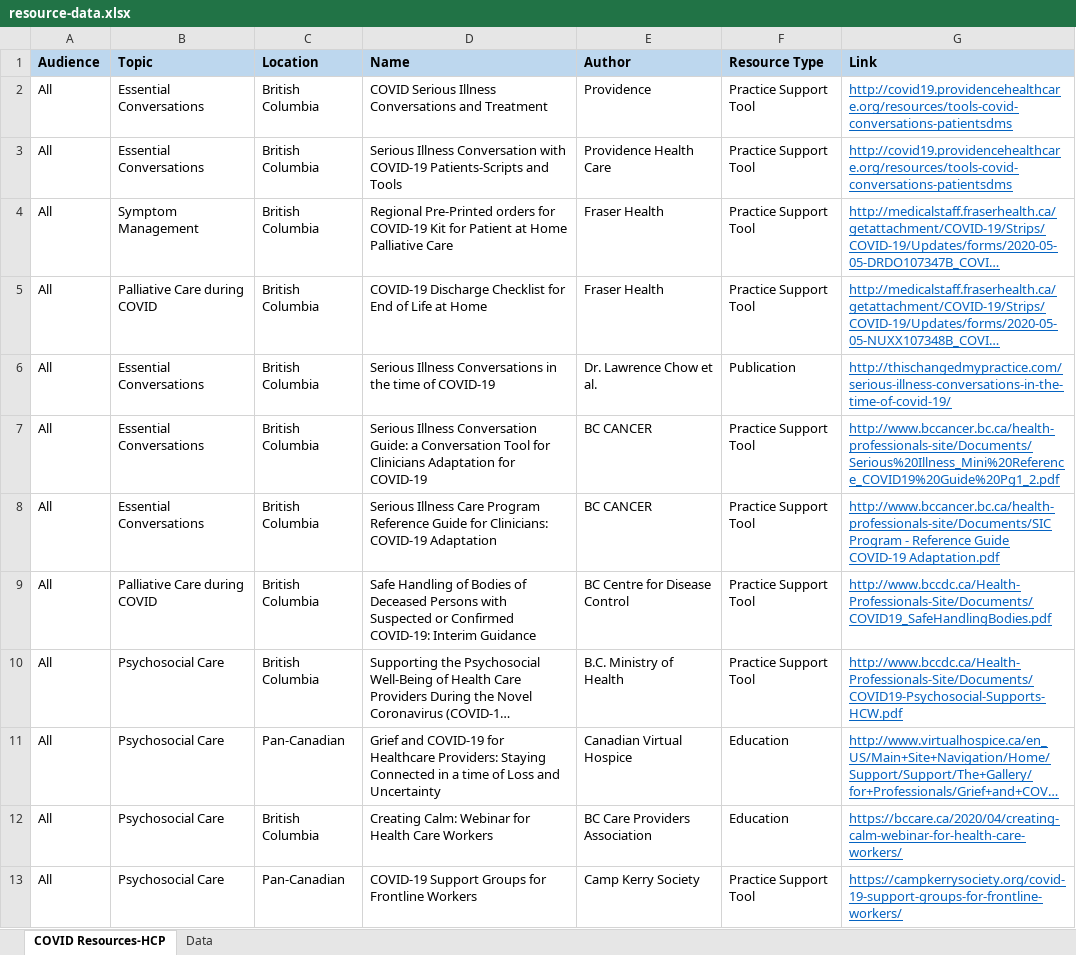
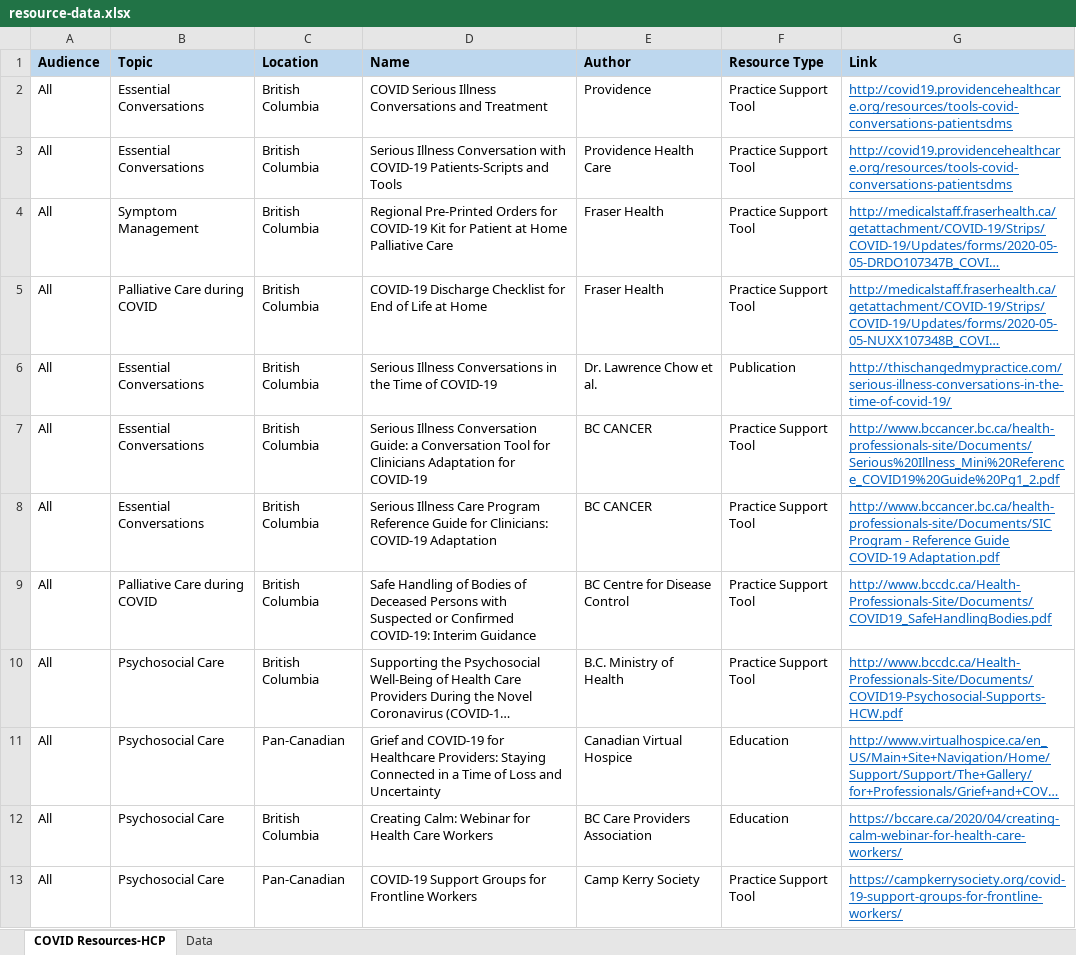
Before and after one commit to BC-CPC/covid-backend, an Excel workbook: resource-data.xlsx, sheet COVID Resources-HCP, drawn as a sheet; only a part is shown; long unchanged cells end in …; values as stored, in another font and other column widths than the file's, no borders; the diff covers the shown part only; the diff names each change by its address in the sheet, - before the commit and + after, or states it on an @@ line.

Commit message:
Add files via upload

```diff
--- a/resource-data.xlsx (sheet COVID Resources-HCP)
+++ b/resource-data.xlsx (sheet COVID Resources-HCP)
-D4 (Name): Regional Pre-Printed orders for COVID-19…
+D4 (Name): Regional Pre-Printed Orders for COVID-19…
-D6 (Name): …in the time of COVID-19
+D6 (Name): …in the Time of COVID-19
-D11 (Name): …in a time of Loss…
+D11 (Name): …in a Time of Loss…
```
Also changed, not shown: 4 edited cells elsewhere in this sheet.
